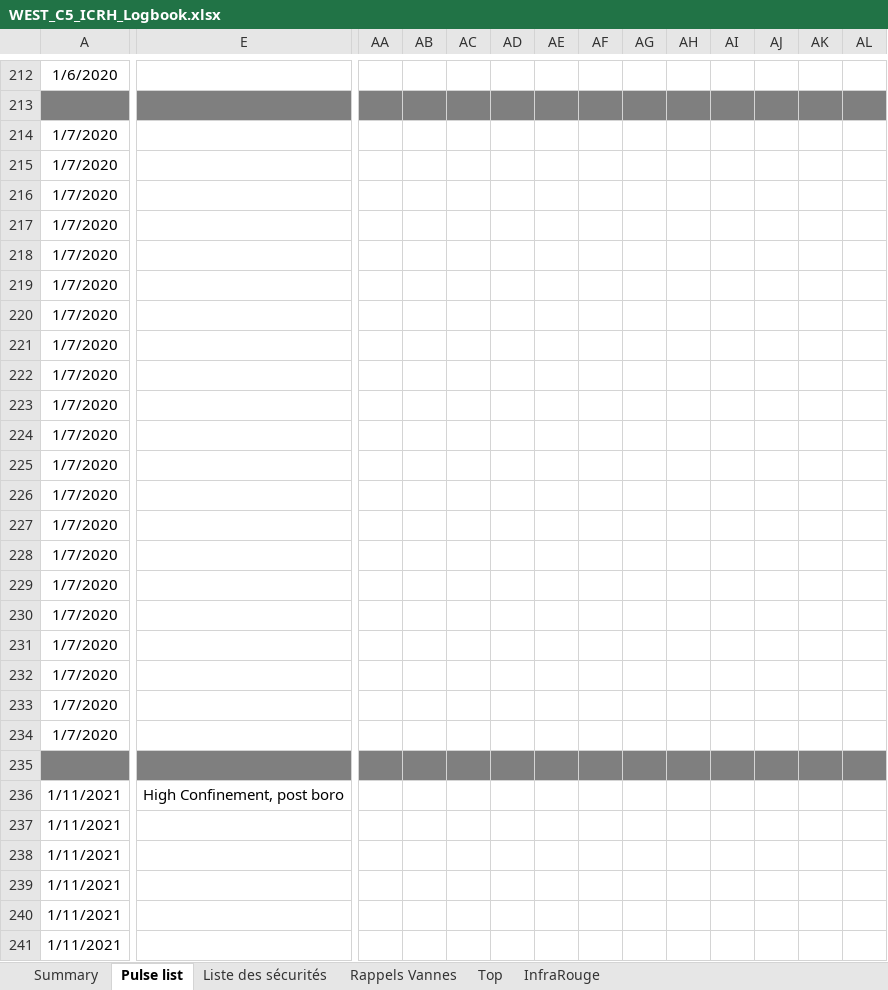
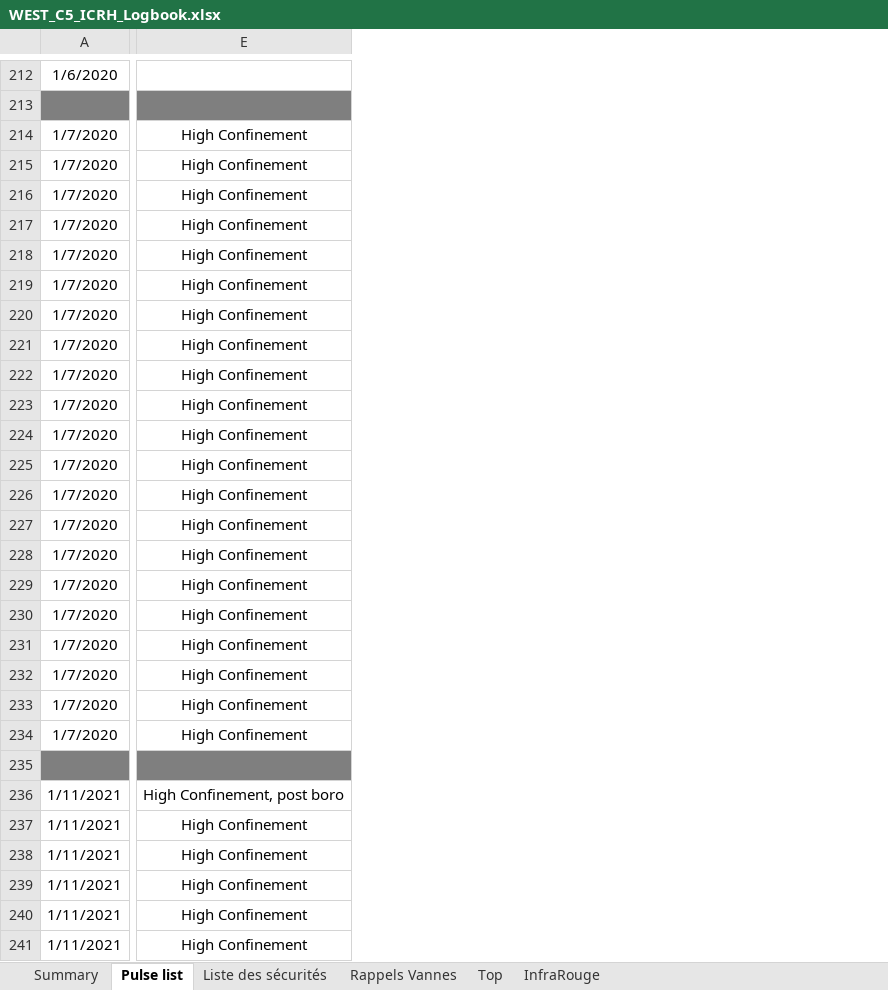
Before and after one commit to jhillairet/WEST_C5, an Excel workbook: WEST_C5_ICRH_Logbook.xlsx, sheet Pulse list, drawn as a sheet; only a part is shown, gaps mark what is left out; values as stored, in another font and other column widths than the file's, no borders; the diff covers the shown part only; the diff names each change by its address in the sheet, - before the commit and + after, or states it on an @@ line.

```diff
--- a/WEST_C5_ICRH_Logbook.xlsx (sheet Pulse list)
+++ b/WEST_C5_ICRH_Logbook.xlsx (sheet Pulse list)
@@ column AA hidden, empty @@
@@ column AB hidden, empty @@
@@ column AC hidden, empty @@
@@ column AD hidden, empty @@
@@ column AE hidden, empty @@
@@ column AF hidden, empty @@
@@ column AG hidden, empty @@
@@ column AH hidden, empty @@
@@ column AI hidden, empty @@
@@ column AJ hidden, empty @@
@@ column AK hidden, empty @@
@@ column AL hidden, empty @@
-E214:E234: (empty)
+E214:E234: High Confinement
-E237:E241: (empty)
+E237:E241: High Confinement
```
Also changed, not shown: 33 removed columns and 121 edited cells elsewhere in this sheet, sheet Liste des sécurités.
